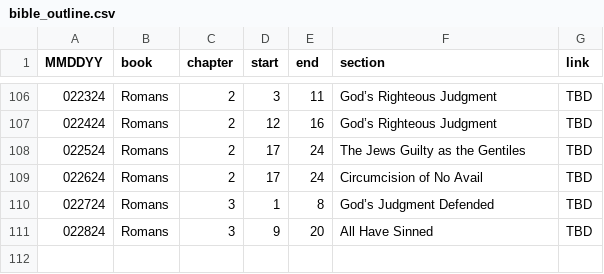
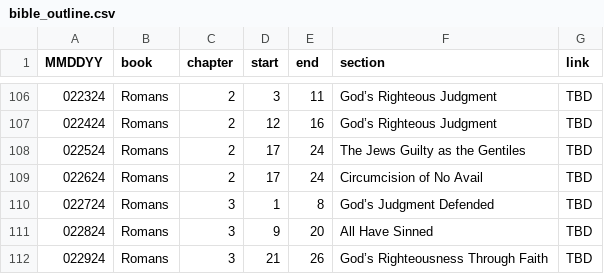
Before and after one commit to marko-polo-cheno/scribblingScribe, a CSV file: bible_outline.csv, drawn as a sheet; only a part is shown, gaps mark what is left out.

Commit message:
Update bible_outline.csv

```diff
--- a/bible_outline.csv
+++ b/bible_outline.csv
@@ -111 +111,2 @@ MMDDYY,book,chapter,start,end,section,link
 022824,Romans,3,9,20,All Have Sinned,TBD
+022924,Romans,3,21,26,God’s Righteousness Through Faith,TBD
```
